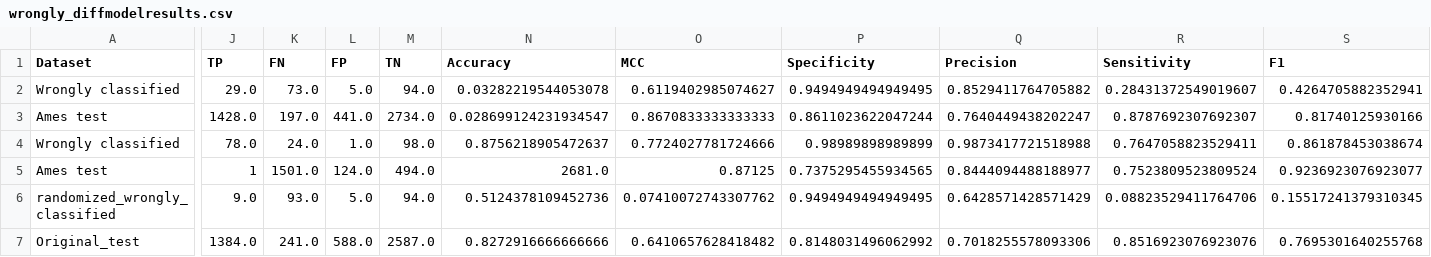
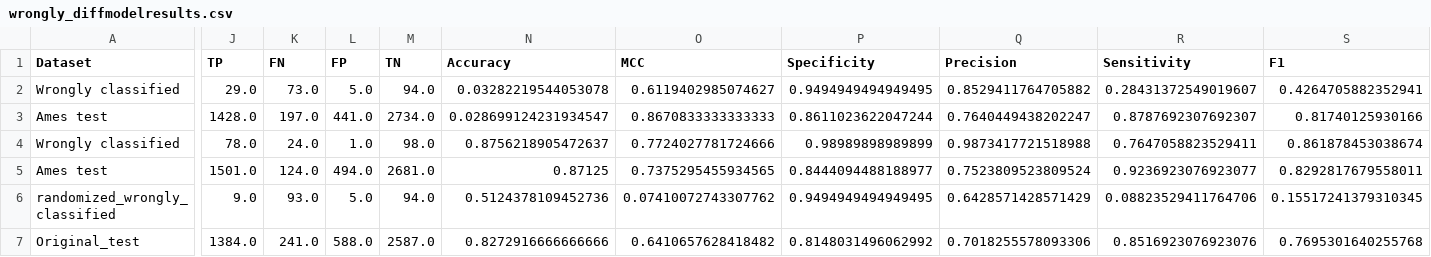
Before and after one commit to zaczaczac5/GCNN_Bayesian, a CSV file: wrongly_diffmodelresults.csv, drawn as a sheet; only a part is shown, gaps mark what is left out; the diff covers the shown part only; the diff names each change by its address in the sheet, - before the commit and + after, or states it on an @@ line.

Commit message:
Update wrongly_diffmodelresults.csv

```diff
--- a/wrongly_diffmodelresults.csv
+++ b/wrongly_diffmodelresults.csv
-J5 (TP): 1
+J5 (TP): 1501.0
-K5 (FN): 1501.0
+K5 (FN): 124.0
-L5 (FP): 124.0
+L5 (FP): 494.0
-M5 (TN): 494.0
+M5 (TN): 2681.0
-N5 (Accuracy): 2681.0
+N5 (Accuracy): 0.87125
-O5 (MCC): 0.87125
+O5 (MCC): 0.7375295455934565
-P5 (Specificity): 0.7375295455934565
+P5 (Specificity): 0.8444094488188977
-Q5 (Precision): 0.8444094488188977
+Q5 (Precision): 0.7523809523809524
-R5 (Sensitivity): 0.7523809523809524
+R5 (Sensitivity): 0.9236923076923077
-S5 (F1): 0.9236923076923077
+S5 (F1): 0.8292817679558011
```
Also changed, not shown: 2 edited cells elsewhere in this file.
